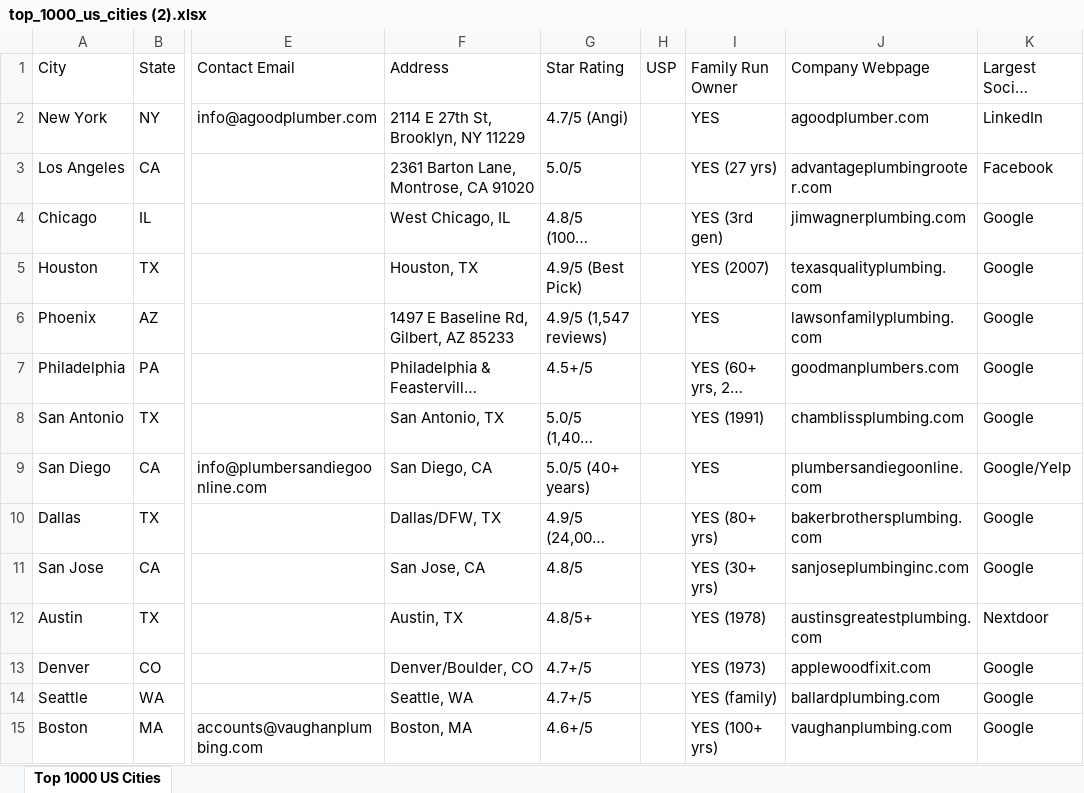
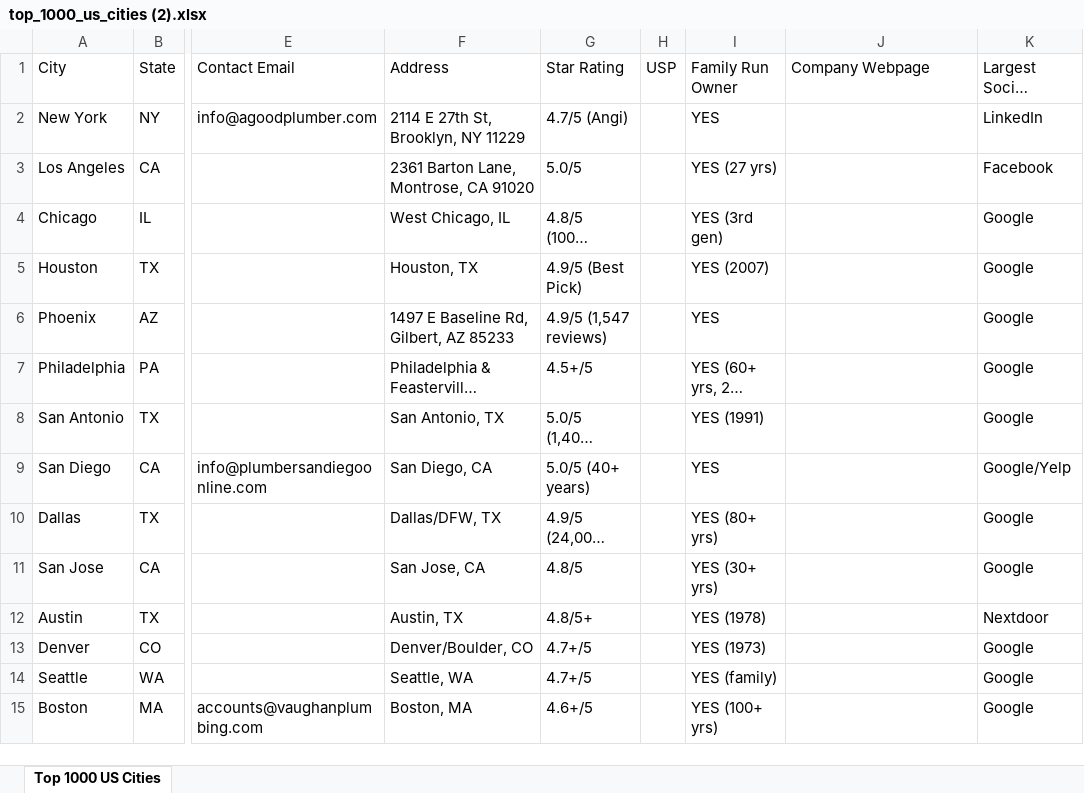
Before and after one commit to Here2njoy/Documentation, an Excel workbook: top_1000_us_cities (2).xlsx, sheet Top 1000 US Cities, drawn as a sheet; only a part is shown, gaps mark what is left out; long unchanged cells end in …; values as stored, in another font and other column widths than the file's, no borders; the diff covers the shown part only; the diff names each change by its address in the sheet, - before the commit and + after, or states it on an @@ line.

Commit message:
Updated websites as clickable hyperlinks - 170 URLs, 4 new websites found

```diff
--- a/top_1000_us_cities (2).xlsx (sheet Top 1000 US Cities)
+++ b/top_1000_us_cities (2).xlsx (sheet Top 1000 US Cities)
-J2: agoodplumber.com
+J2: (empty)
-J3: advantageplumbingrooter.com
+J3: (empty)
-J4: jimwagnerplumbing.com
+J4: (empty)
-J5: texasqualityplumbing.com
+J5: (empty)
-J6: lawsonfamilyplumbing.com
+J6: (empty)
-J7: goodmanplumbers.com
+J7: (empty)
-J8: chamblissplumbing.com
+J8: (empty)
-J9: plumbersandiegoonline.com
+J9: (empty)
-J10: bakerbrothersplumbing.com
+J10: (empty)
-J11: sanjoseplumbinginc.com
+J11: (empty)
-J12: austinsgreatestplumbing.com
+J12: (empty)
-J13: applewoodfixit.com
+J13: (empty)
-J14: ballardplumbing.com
+J14: (empty)
-J15: vaughanplumbing.com
+J15: (empty)
```
Also changed, not shown: 14 added rows, 14 removed rows and 137 edited cells elsewhere in this sheet, formulas that keep their value.
